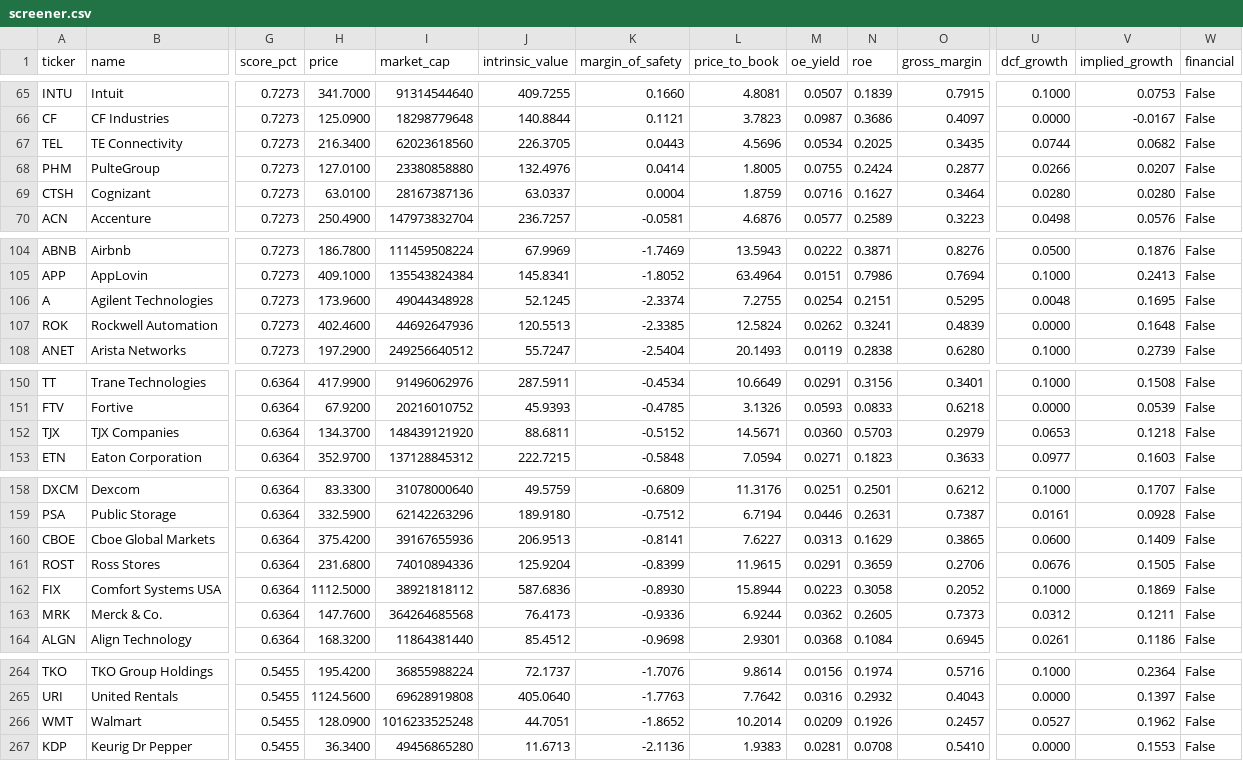
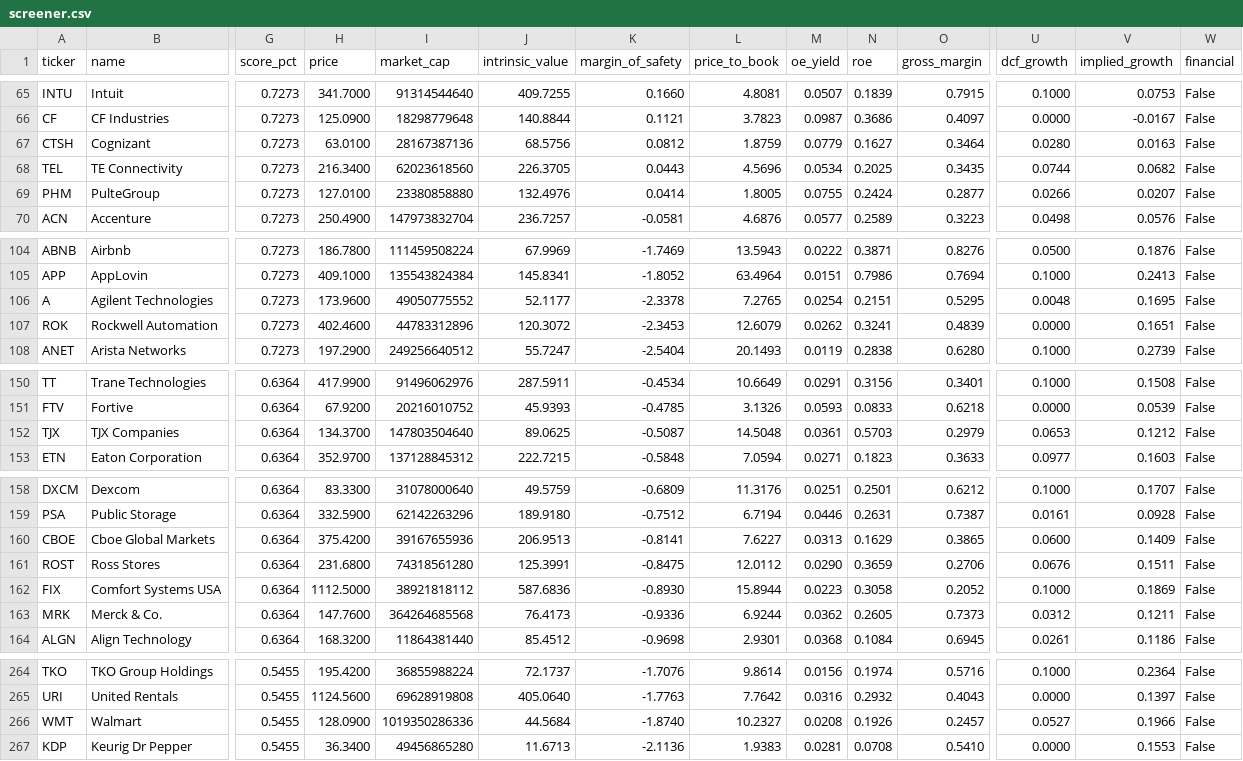
Before and after one commit to tachayajo-ai/us-stock-chart, a CSV file: screener.csv, drawn as a sheet; only a part is shown, gaps mark what is left out; removed rows and columns are numbered as before the commit, all else as after; rows hold the shown columns only; the diff covers the shown part only; the diff names each change by its address in the sheet, - before the commit and + after, or states it on an @@ line.

```diff
--- a/screener.csv
+++ b/screener.csv
+row 67: CTSH | Cognizant | 0.7273 | 63.0100 | 28167387136 | 68.5756 | 0.0812 | 1.8759 | 0.0779 | 0.1627 | 0.3464 | 0.0280 | 0.0163 | False
-row 69: CTSH | Cognizant | 0.7273 | 63.0100 | 28167387136 | 63.0337 | 0.0004 | 1.8759 | 0.0716 | 0.1627 | 0.3464 | 0.0280 | 0.0280 | False
-I106 (market_cap): 49044348928
+I106 (market_cap): 49050775552
-J106 (intrinsic_value): 52.1245
+J106 (intrinsic_value): 52.1177
-K106 (margin_of_safety): -2.3374
+K106 (margin_of_safety): -2.3378
-L106 (price_to_book): 7.2755
+L106 (price_to_book): 7.2765
-I107 (market_cap): 44692647936
+I107 (market_cap): 44783312896
-J107 (intrinsic_value): 120.5513
+J107 (intrinsic_value): 120.3072
-K107 (margin_of_safety): -2.3385
+K107 (margin_of_safety): -2.3453
-L107 (price_to_book): 12.5824
+L107 (price_to_book): 12.6079
-V107 (implied_growth): 0.1648
+V107 (implied_growth): 0.1651
-I152 (market_cap): 148439121920
+I152 (market_cap): 147803504640
-J152 (intrinsic_value): 88.6811
+J152 (intrinsic_value): 89.0625
-K152 (margin_of_safety): -0.5152
+K152 (margin_of_safety): -0.5087
-L152 (price_to_book): 14.5671
+L152 (price_to_book): 14.5048
-M152 (oe_yield): 0.0360
+M152 (oe_yield): 0.0361
-V152 (implied_growth): 0.1218
+V152 (implied_growth): 0.1212
-I161 (market_cap): 74010894336
+I161 (market_cap): 74318561280
-J161 (intrinsic_value): 125.9204
+J161 (intrinsic_value): 125.3991
-K161 (margin_of_safety): -0.8399
+K161 (margin_of_safety): -0.8475
-L161 (price_to_book): 11.9615
+L161 (price_to_book): 12.0112
-M161 (oe_yield): 0.0291
+M161 (oe_yield): 0.0290
-V161 (implied_growth): 0.1505
+V161 (implied_growth): 0.1511
-I266 (market_cap): 1016233525248
+I266 (market_cap): 1019350286336
-J266 (intrinsic_value): 44.7051
+J266 (intrinsic_value): 44.5684
-K266 (margin_of_safety): -1.8652
+K266 (margin_of_safety): -1.8740
-L266 (price_to_book): 10.2014
+L266 (price_to_book): 10.2327
-M266 (oe_yield): 0.0209
+M266 (oe_yield): 0.0208
-V266 (implied_growth): 0.1962
+V266 (implied_growth): 0.1966
```
Also changed, not shown: 29 edited cells elsewhere in this file.
